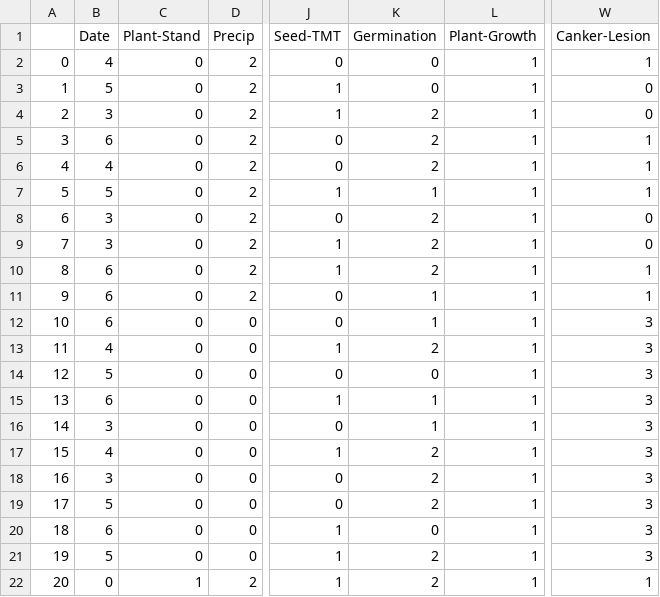
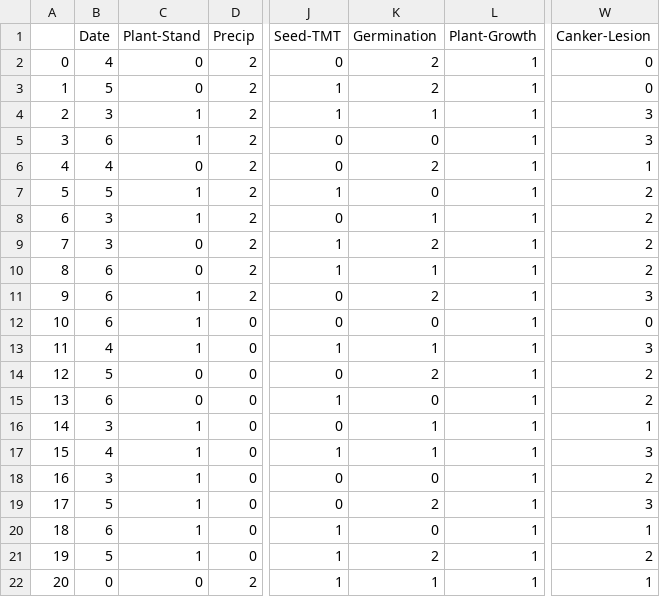
Before and after one commit to CategorIAN/Naive-Bayes, a CSV file: noisy_data.csv, drawn as a sheet; only a part is shown, gaps mark what is left out; the diff covers the shown part only; the diff names each change by its address in the sheet, - before the commit and + after, or states it on an @@ line.

```diff
--- a/noisy_data.csv
+++ b/noisy_data.csv
-K2:K3 (Germination): 0
+K2:K3 (Germination): 2
-W2 (Canker-Lesion): 1
+W2 (Canker-Lesion): 0
-C4:C5 (Plant-Stand): 0
+C4:C5 (Plant-Stand): 1
-K4 (Germination): 2
+K4 (Germination): 1
-W4 (Canker-Lesion): 0
+W4 (Canker-Lesion): 3
-K5 (Germination): 2
+K5 (Germination): 0
-W5 (Canker-Lesion): 1
+W5 (Canker-Lesion): 3
-C7:C8 (Plant-Stand): 0
+C7:C8 (Plant-Stand): 1
-K7 (Germination): 1
+K7 (Germination): 0
-W7 (Canker-Lesion): 1
+W7 (Canker-Lesion): 2
-K8 (Germination): 2
+K8 (Germination): 1
-W8:W9 (Canker-Lesion): 0
+W8:W9 (Canker-Lesion): 2
-K10 (Germination): 2
+K10 (Germination): 1
-W10 (Canker-Lesion): 1
+W10 (Canker-Lesion): 2
-C11:C13 (Plant-Stand): 0
+C11:C13 (Plant-Stand): 1
-K11 (Germination): 1
+K11 (Germination): 2
-W11 (Canker-Lesion): 1
+W11 (Canker-Lesion): 3
-K12 (Germination): 1
+K12 (Germination): 0
-W12 (Canker-Lesion): 3
+W12 (Canker-Lesion): 0
-K13 (Germination): 2
+K13 (Germination): 1
-K14 (Germination): 0
+K14 (Germination): 2
-W14:W15 (Canker-Lesion): 3
+W14:W15 (Canker-Lesion): 2
-K15 (Germination): 1
+K15 (Germination): 0
-C16:C21 (Plant-Stand): 0
+C16:C21 (Plant-Stand): 1
-W16 (Canker-Lesion): 3
+W16 (Canker-Lesion): 1
-K17 (Germination): 2
+K17 (Germination): 1
-K18 (Germination): 2
+K18 (Germination): 0
-W18 (Canker-Lesion): 3
+W18 (Canker-Lesion): 2
-W20 (Canker-Lesion): 3
+W20 (Canker-Lesion): 1
-W21 (Canker-Lesion): 3
+W21 (Canker-Lesion): 2
-C22 (Plant-Stand): 1
+C22 (Plant-Stand): 0
-K22 (Germination): 2
+K22 (Germination): 1
```
Also changed, not shown: 54 edited cells elsewhere in this file, 2 other files.
